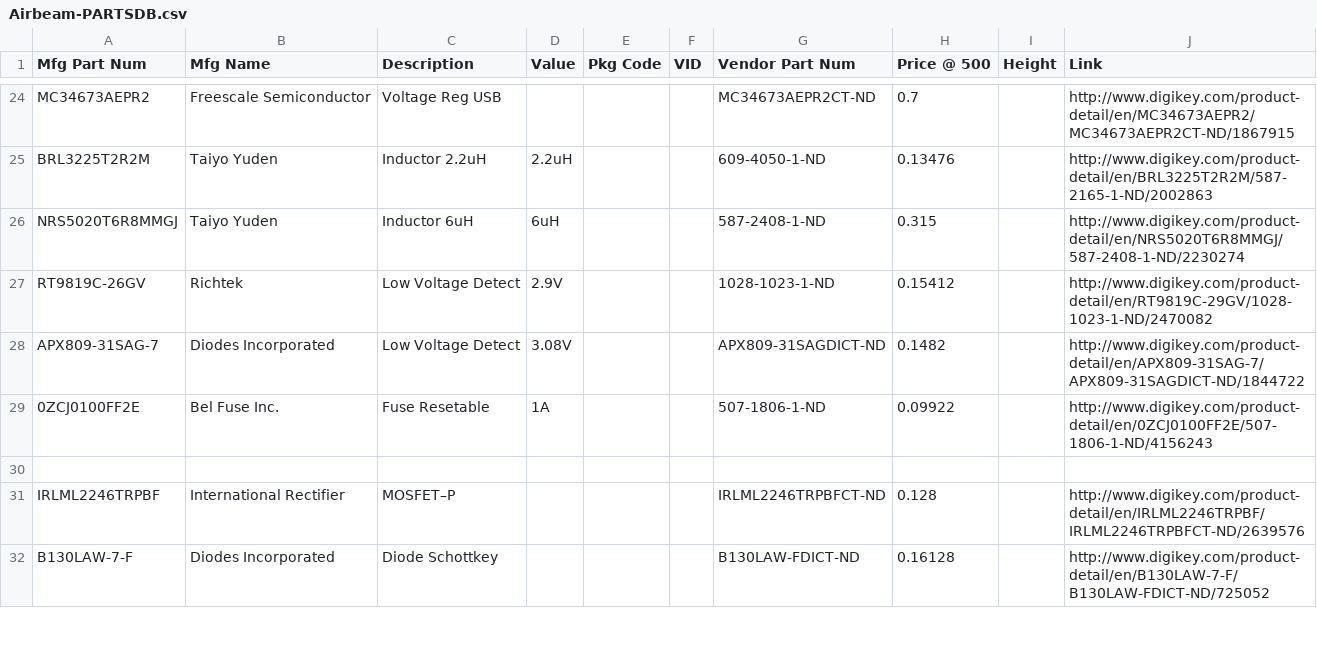
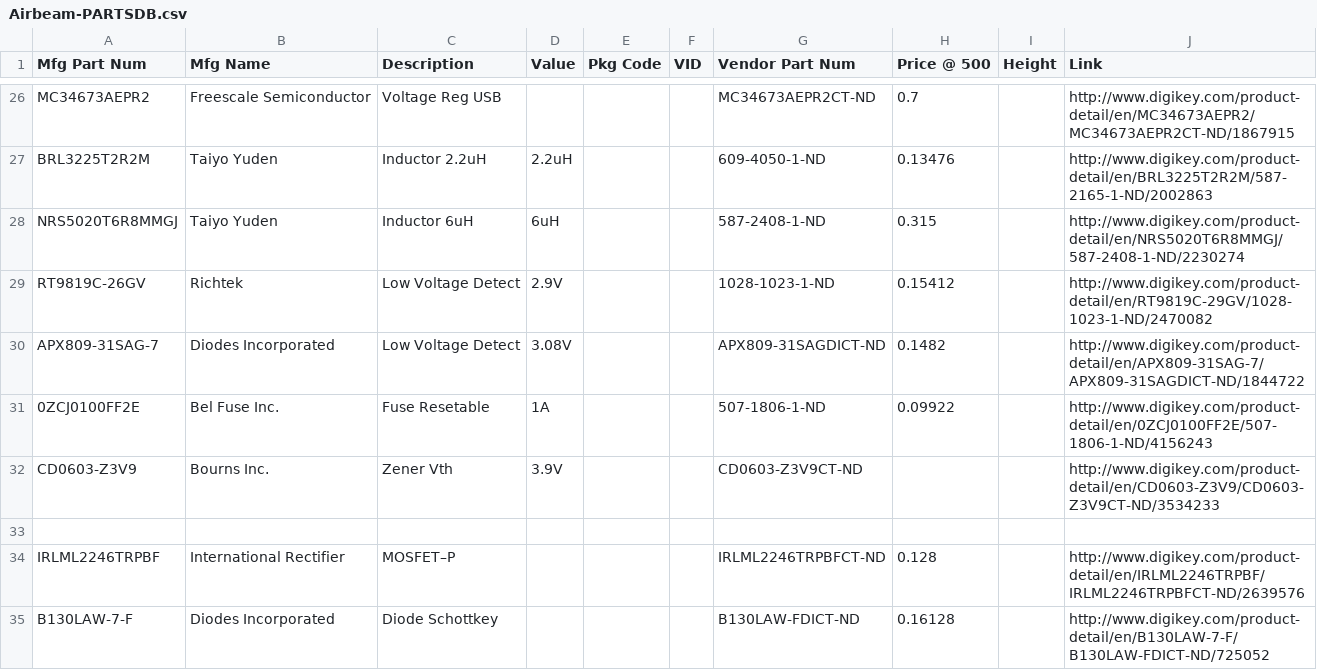
Before and after one commit to vitiral/Airbeam, a CSV file: Airbeam-PARTSDB.csv, drawn as a sheet; only a part is shown, gaps mark what is left out; the diff covers the shown part only; the diff names each change by its address in the sheet, - before the commit and + after, or states it on an @@ line.

```diff
--- a/Airbeam-PARTSDB.csv
+++ b/Airbeam-PARTSDB.csv
+row 32: CD0603-Z3V9 | Bourns Inc. | Zener Vth | 3.9V |  |  | CD0603-Z3V9CT-ND |  |  | http://www.digikey.com/product-detail/en/CD0603-Z3V9/CD0603-Z3V9CT-ND/3534233
```
Also changed, not shown: 3 added rows and 1 edited cell elsewhere in this file, Airbeamv0_01_BOM.csv, 16 other files.
